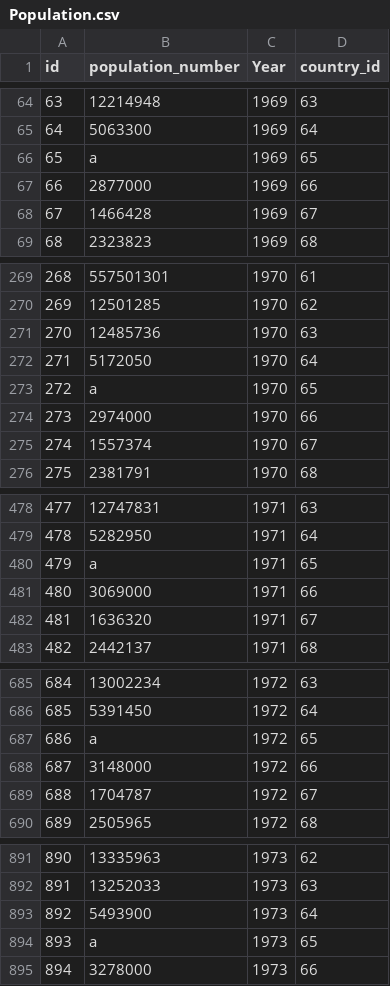
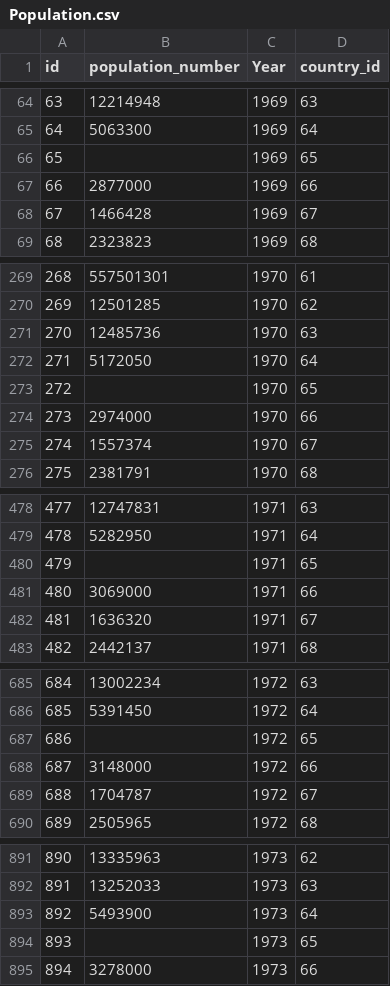
Before and after one commit to tuan-ho-rmit/climate-change, a CSV file: data/Population.csv, drawn as a sheet; only a part is shown, gaps mark what is left out; the diff covers the shown part only.

```diff
--- a/data/Population.csv
+++ b/data/Population.csv
@@ -65,3 +65,3 @@ id,population_number,Year,country_id
 64,5063300,1969,64
-65,a,1969,65
+65,,1969,65
 66,2877000,1969,66
@@ -272,3 +272,3 @@ id,population_number,Year,country_id
 271,5172050,1970,64
-272,a,1970,65
+272,,1970,65
 273,2974000,1970,66
@@ -479,3 +479,3 @@ id,population_number,Year,country_id
 478,5282950,1971,64
-479,a,1971,65
+479,,1971,65
 480,3069000,1971,66
@@ -686,3 +686,3 @@ id,population_number,Year,country_id
 685,5391450,1972,64
-686,a,1972,65
+686,,1972,65
 687,3148000,1972,66
@@ -893,3 +893,3 @@ id,population_number,Year,country_id
 892,5493900,1973,64
-893,a,1973,65
+893,,1973,65
 894,3278000,1973,66
```
Also changed, not shown: 16 edited cells elsewhere in this file, data/Country.csv, 4 other files.
